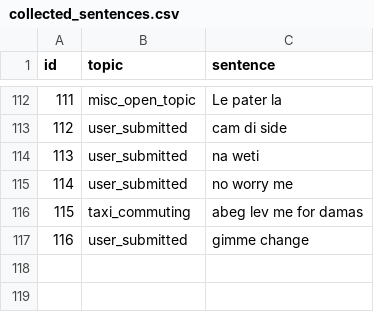
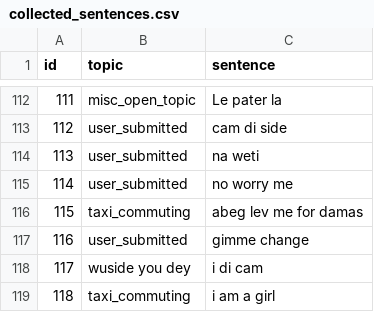
Before and after one commit to Kwake-19/yaounde-language-analyzer, a CSV file: data/collected_sentences.csv, drawn as a sheet; only a part is shown, gaps mark what is left out; the diff names each change by its address in the sheet, - before the commit and + after, or states it on an @@ line.

```diff
--- a/data/collected_sentences.csv
+++ b/data/collected_sentences.csv
+row 118: 117 | wuside you dey | i di cam
+row 119: 118 | taxi_commuting | i am a girl
```
Also changed, not shown: 5 other files.
